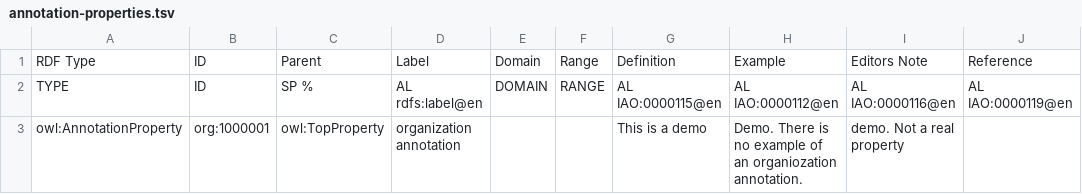
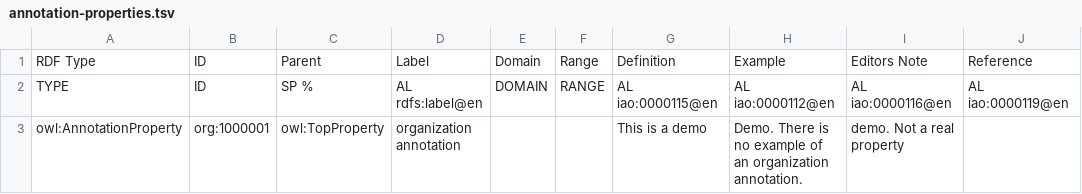
Before and after one commit to mconlon17/organization-ontology, a TSV file: templates/annotation-properties.tsv, drawn as a sheet.

```diff
--- a/templates/annotation-properties.tsv
+++ b/templates/annotation-properties.tsv
@@ -1,3 +1,3 @@
 RDF Type	ID	Parent	Label	Domain	Range	Definition	Example	Editors Note	Reference
-TYPE	ID	SP %	AL rdfs:label@en	DOMAIN	RANGE	AL IAO:0000115@en	AL IAO:0000112@en	AL IAO:0000116@en	AL IAO:0000119@en
-owl:AnnotationProperty	org:1000001	owl:TopProperty	organization annotation			This is a demo	Demo.  There is no example of an organiozation annotation.	demo.  Not a real property	
+TYPE	ID	SP %	AL rdfs:label@en	DOMAIN	RANGE	AL iao:0000115@en	AL iao:0000112@en	AL iao:0000116@en	AL iao:0000119@en
+owl:AnnotationProperty	org:1000001	owl:TopProperty	organization annotation			This is a demo	Demo.  There is no example of an organization annotation.	demo.  Not a real property	
```
Also changed, not shown: templates/classes.tsv, templates/datatype-properties.tsv, 14 other files.
